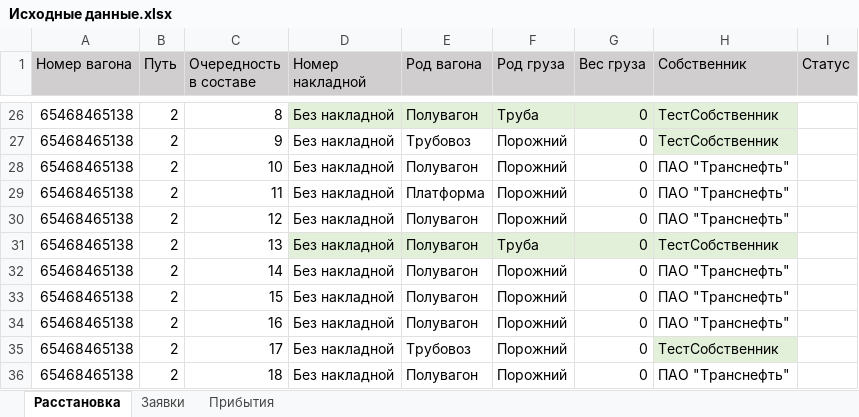
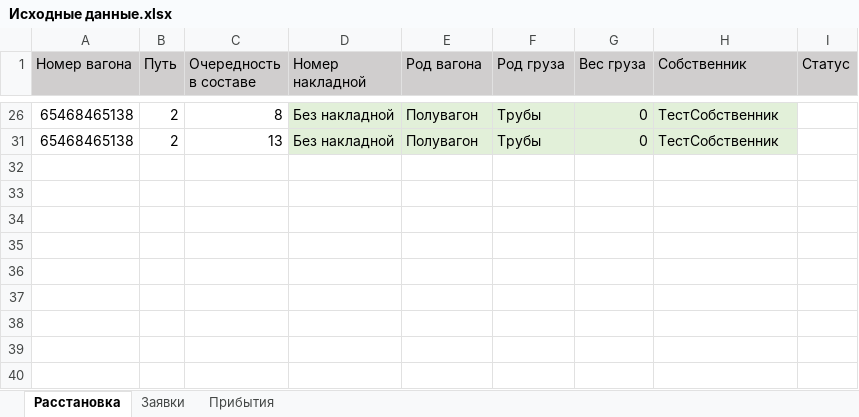
Before and after one commit to Mrakobeznt/zd_station, an Excel workbook: motmos_zd/Исходные данные.xlsx, sheet Расстановка, drawn as a sheet; only a part is shown, gaps mark what is left out; values as stored, in another font and other column widths than the file's, no borders; the diff covers the shown part only; the diff names each change by its address in the sheet, - before the commit and + after, or states it on an @@ line.

```diff
--- a/motmos_zd/Исходные данные.xlsx (sheet Расстановка)
+++ b/motmos_zd/Исходные данные.xlsx (sheet Расстановка)
-F26 (Род груза): Труба
+F26 (Род груза): Трубы
-row 27: 65468465138 | 2 | 9 | Без накладной | Трубовоз | Порожний | 0 | ТестСобственник
@@ row 28 hidden: 65468465138 | 2 | 10 | Без накладной | Полувагон | Порожний | 0 | ПАО "Транснефть" @@
@@ row 29 hidden: 65468465138 | 2 | 11 | Без накладной | Платформа | Порожний | 0 | ПАО "Транснефть" @@
@@ row 30 hidden: 65468465138 | 2 | 12 | Без накладной | Полувагон | Порожний | 0 | ПАО "Транснефть" @@
-F31 (Род груза): Труба
+F31 (Род груза): Трубы
@@ row 32 hidden: 65468465138 | 2 | 14 | Без накладной | Полувагон | Порожний | 0 | ПАО "Транснефть" @@
@@ row 33 hidden: 65468465138 | 2 | 15 | Без накладной | Полувагон | Порожний | 0 | ПАО "Транснефть" @@
@@ row 34 hidden: 65468465138 | 2 | 16 | Без накладной | Полувагон | Порожний | 0 | ПАО "Транснефть" @@
-row 35: 65468465138 | 2 | 17 | Без накладной | Трубовоз | Порожний | 0 | ТестСобственник
@@ row 36 hidden: 65468465138 | 2 | 18 | Без накладной | Полувагон | Порожний | 0 | ПАО "Транснефть" @@
```
Also changed, not shown: 2 removed rows, 18 hidden or unhidden rows and 4 edited cells elsewhere in this sheet, hidden cells, motmos_zd/Справочники/Настриваемые параметры.xlsx, motmos_zd/Справочники/Пути.xlsx, 4 other files.
